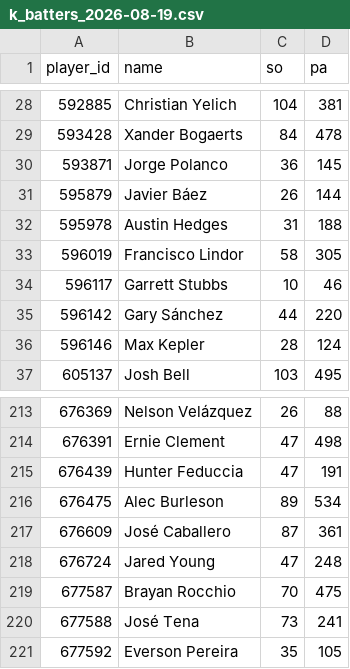
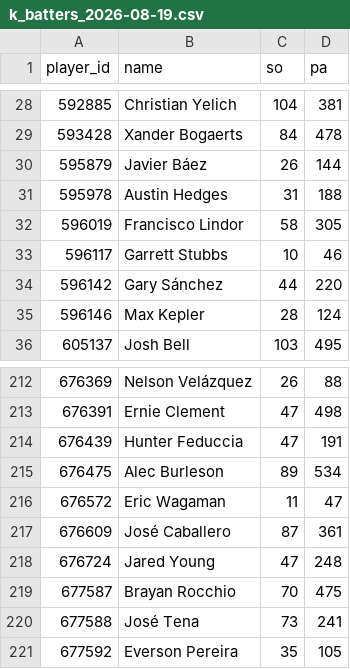
Before and after one commit to myles00price/baseball-model, a CSV file: k_batters_2026-08-19.csv, drawn as a sheet; only a part is shown, gaps mark what is left out.

```diff
--- a/k_batters_2026-08-19.csv
+++ b/k_batters_2026-08-19.csv
@@ -29,3 +29,2 @@ player_id,name,so,pa
 593428,Xander Bogaerts,84,478
-593871,Jorge Polanco,36,145
 595879,Javier Báez,26,144
@@ -216,2 +215,3 @@ player_id,name,so,pa
 676475,Alec Burleson,89,534
+676572,Eric Wagaman,11,47
 676609,José Caballero,87,361
```
Also changed, not shown: k_log_2026-08-19.csv, picks_2026-08-19.csv, 9 other files.
